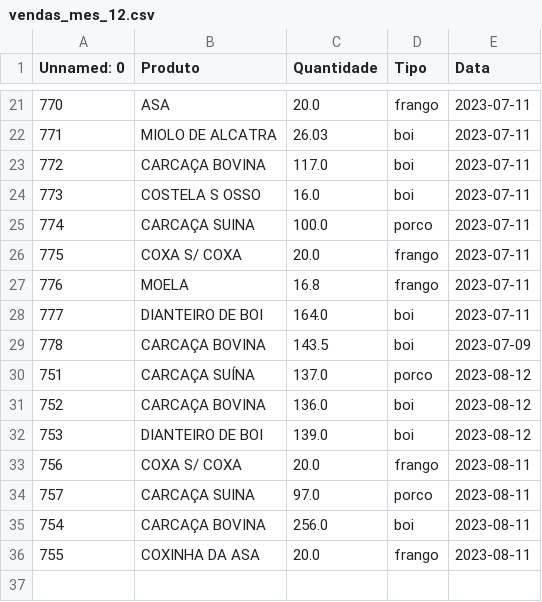
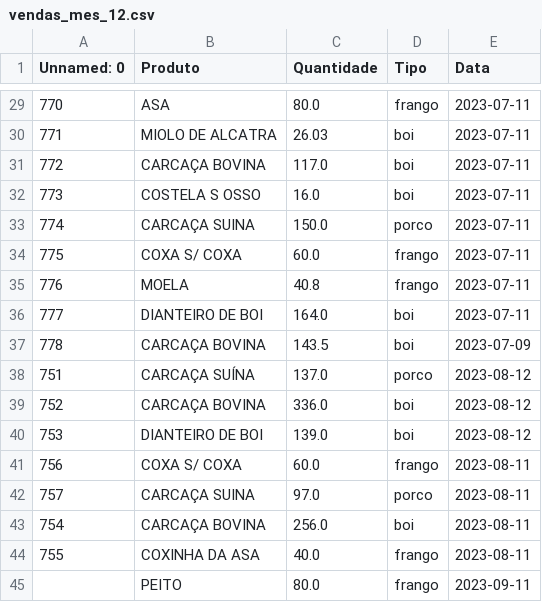
Before and after one commit to Tarcisio1234/Big-data, a CSV file: vendas_mes_12.csv, drawn as a sheet; only a part is shown, gaps mark what is left out; the diff covers the shown part only.

```diff
--- a/vendas_mes_12.csv
+++ b/vendas_mes_12.csv
@@ -21,2 +29,2 @@ Unnamed: 0,Produto ,Quantidade,Tipo,Data
-770,ASA,20.0,frango,2023-07-11
+770,ASA,80.0,frango,2023-07-11
 771,MIOLO DE ALCATRA,26.03,boi,2023-07-11
@@ -24,5 +32,5 @@ Unnamed: 0,Produto ,Quantidade,Tipo,Data
 773,COSTELA S OSSO,16.0,boi,2023-07-11
-774,CARCAÇA SUINA,100.0,porco,2023-07-11
-775,COXA S/ COXA,20.0,frango,2023-07-11
-776,MOELA,16.8,frango,2023-07-11
+774,CARCAÇA SUINA,150.0,porco,2023-07-11
+775,COXA S/ COXA,60.0,frango,2023-07-11
+776,MOELA,40.8,frango,2023-07-11
 777,DIANTEIRO DE BOI,164.0,boi,2023-07-11
@@ -30,7 +38,8 @@ Unnamed: 0,Produto ,Quantidade,Tipo,Data
 751,CARCAÇA SUÍNA,137.0,porco,2023-08-12
-752,CARCAÇA BOVINA,136.0,boi,2023-08-12
+752,CARCAÇA BOVINA,336.0,boi,2023-08-12
 753,DIANTEIRO DE BOI,139.0,boi,2023-08-12
-756,COXA S/ COXA,20.0,frango,2023-08-11
+756,COXA S/ COXA,60.0,frango,2023-08-11
 757,CARCAÇA SUINA,97.0,porco,2023-08-11
 754,CARCAÇA BOVINA,256.0,boi,2023-08-11
-755,COXINHA DA ASA,20.0,frango,2023-08-11
+755,COXINHA DA ASA,40.0,frango,2023-08-11
+,PEITO,80.0,frango,2023-09-11
```
Also changed, not shown: 8 added rows and 15 edited cells elsewhere in this file, vendas_mes_10.csv, vendas_mes_11.csv, 4 other files.
